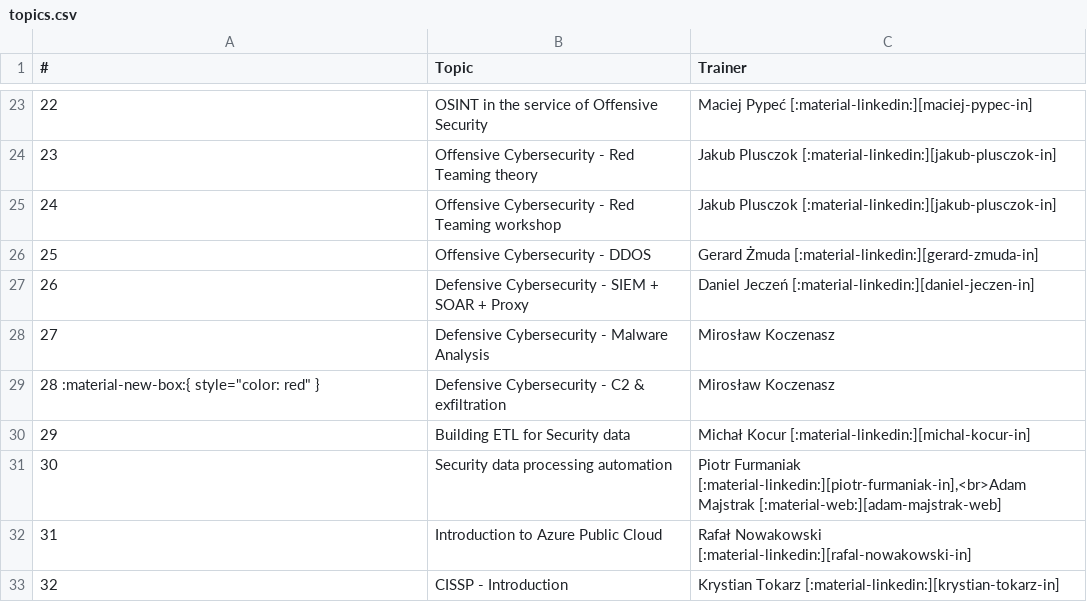
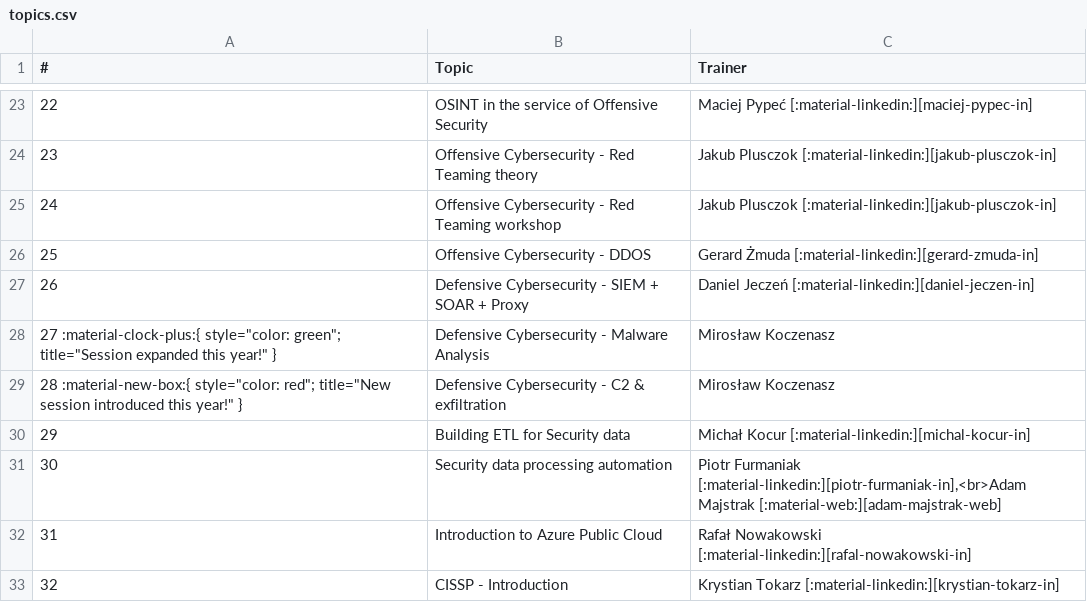
Before and after one commit to cybersecuritystream/cybersecuritystream.github.io, a CSV file: docs/crc/2026/topics.csv, drawn as a sheet; only a part is shown, gaps mark what is left out.

```diff
--- a/docs/crc/2026/topics.csv
+++ b/docs/crc/2026/topics.csv
@@ -27,4 +27,4 @@
 26,Defensive Cybersecurity - SIEM + SOAR + Proxy,Daniel Jeczeń [:material-linkedin:][daniel-jeczen-in]
-27,Defensive Cybersecurity - Malware Analysis,Mirosław Koczenasz
-28 :material-new-box:{ style="color: red" },Defensive Cybersecurity - C2 & exfiltration,Mirosław Koczenasz
+27 :material-clock-plus:{ style="color: green"; title="Session expanded this year!" },Defensive Cybersecurity - Malware Analysis,Mirosław Koczenasz
+28 :material-new-box:{ style="color: red"; title="New session introduced this year!" },Defensive Cybersecurity - C2 & exfiltration,Mirosław Koczenasz
 29,Building ETL for Security data,Michał Kocur [:material-linkedin:][michal-kocur-in]
```
Also changed, not shown: 1 other file.
